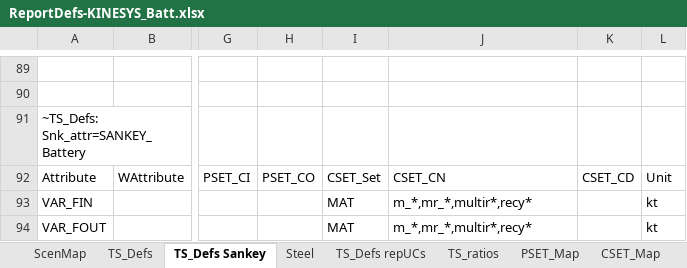
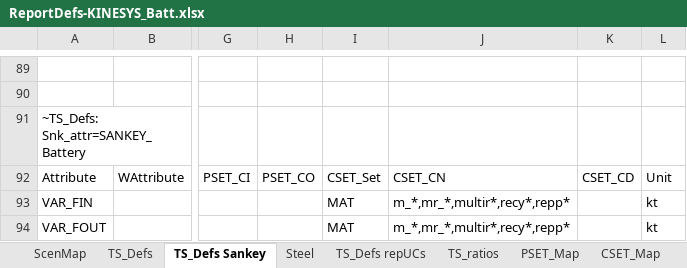
Before and after one commit to seanli12354/KiNESYS_BattCircularity-main, an Excel workbook: ReportDefs-KINESYS_Batt.xlsx, sheet TS_Defs Sankey, drawn as a sheet; only a part is shown, gaps mark what is left out; values as stored, in another font and other column widths than the file's, no borders; the diff names each change by its address in the sheet, - before the commit and + after, or states it on an @@ line.

Commit message:
no message

```diff
--- a/ReportDefs-KINESYS_Batt.xlsx (sheet TS_Defs Sankey)
+++ b/ReportDefs-KINESYS_Batt.xlsx (sheet TS_Defs Sankey)
-J93:J94: m_*,mr_*,multir*,recy*
+J93:J94: m_*,mr_*,multir*,recy*,repp*
```
